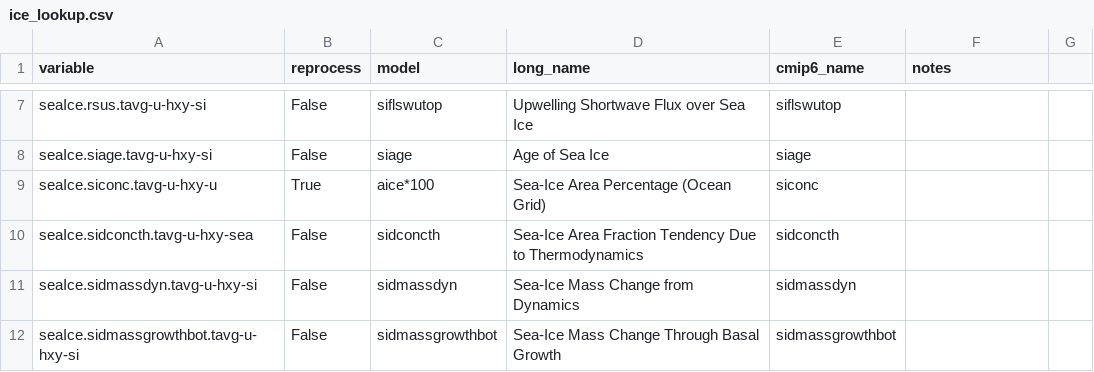
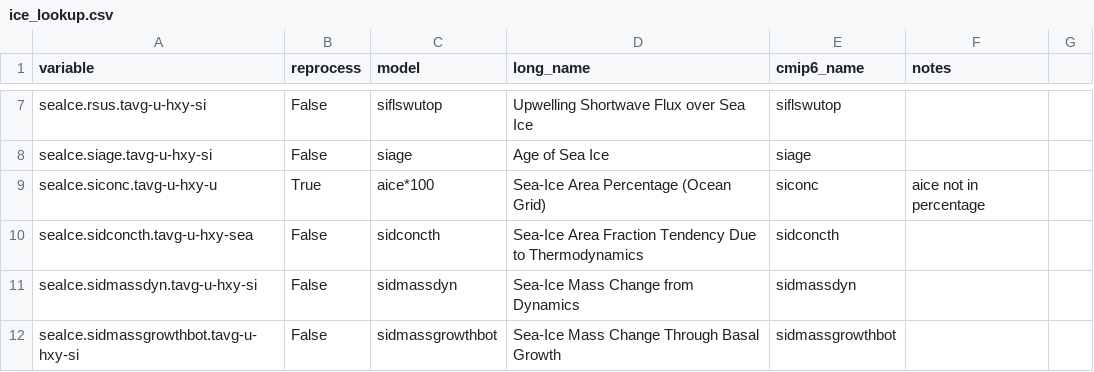
Before and after one commit to CMCC-Foundation/cmcc_cmip_data_request, a CSV file: cmip7-lookup/ice_lookup.csv, drawn as a sheet; only a part is shown, gaps mark what is left out; the diff names each change by its address in the sheet, - before the commit and + after, or states it on an @@ line.

Commit message:
Table layout improvement
Updated the ice_lookup.csv file to add missing variables and notes for sea ice metrics.

```diff
--- a/cmip7-lookup/ice_lookup.csv
+++ b/cmip7-lookup/ice_lookup.csv
-F9 (notes): (empty)
+F9 (notes): aice not in percentage
```
